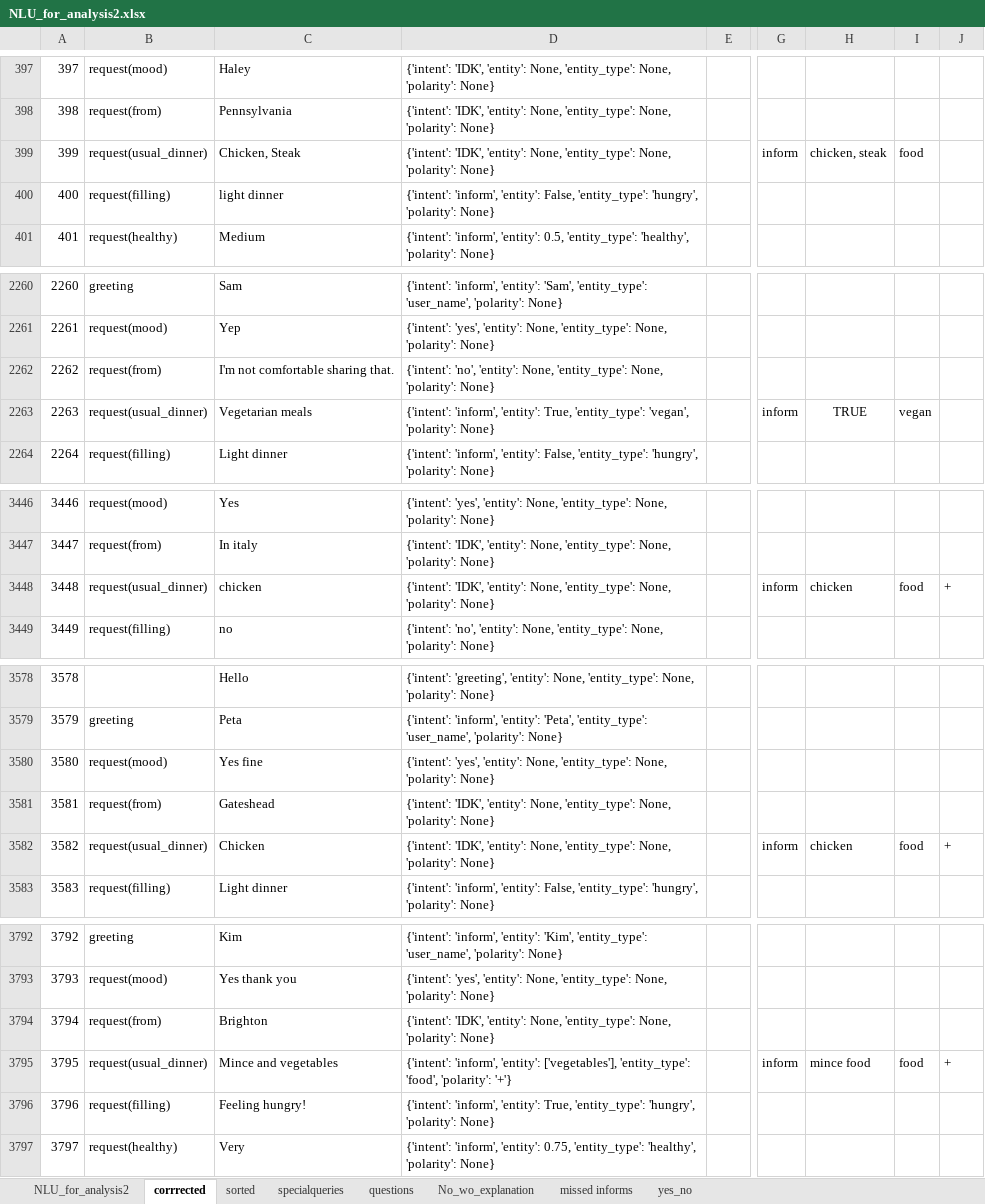
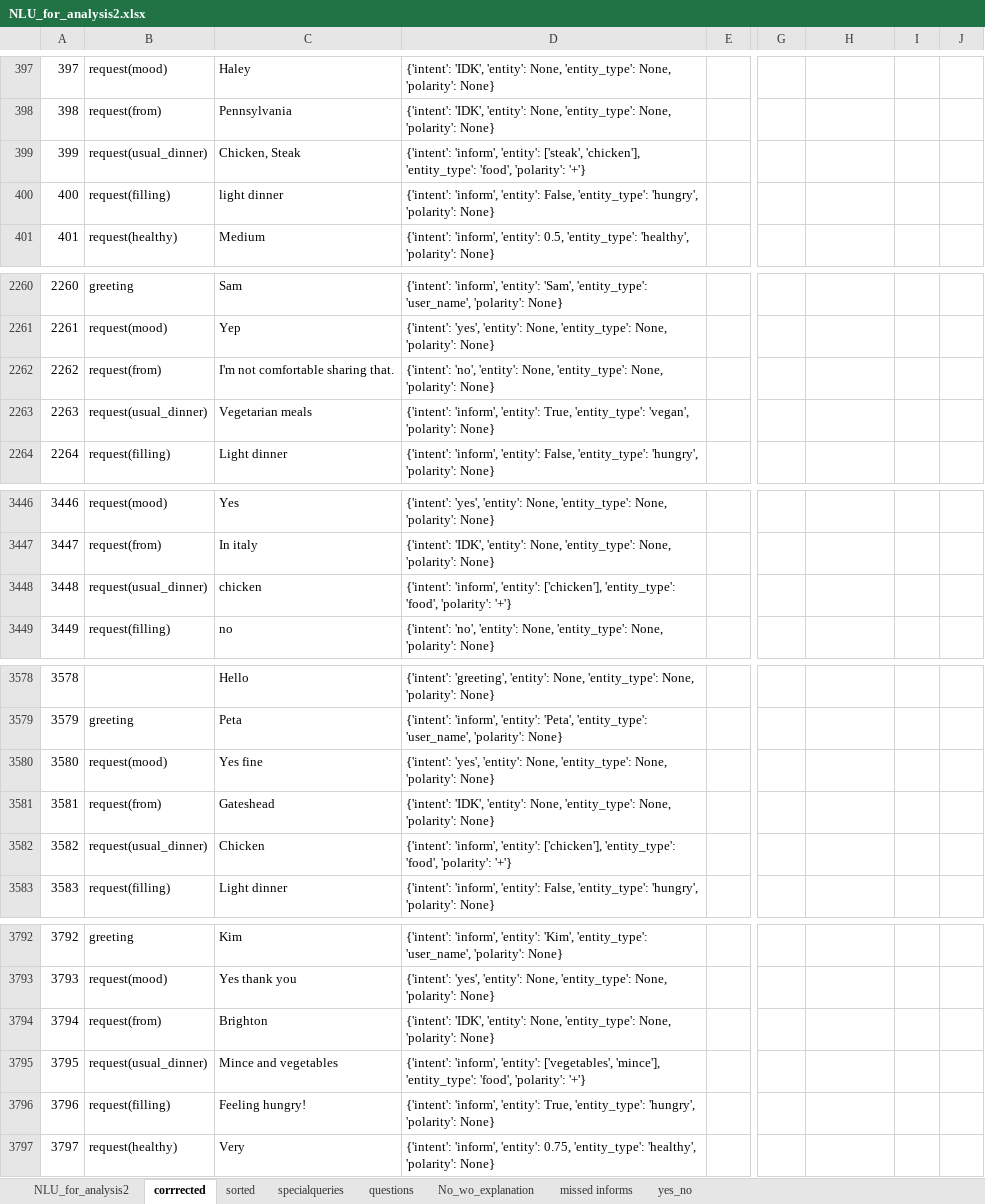
Before and after one commit to UofGSocialRobotics/Conversational-Agent, an Excel workbook: food/resources/data_collection/NLU_for_analysis2.xlsx, sheet corrrected, drawn as a sheet; only a part is shown, gaps mark what is left out; values as stored, in another font and other column widths than the file's, no borders; the diff covers the shown part only; the diff names each change by its address in the sheet, - before the commit and + after, or states it on an @@ line.

Commit message:
added foods and cuisine types

```diff
--- a/food/resources/data_collection/NLU_for_analysis2.xlsx (sheet corrrected)
+++ b/food/resources/data_collection/NLU_for_analysis2.xlsx (sheet corrrected)
-D399: {'intent': 'IDK', 'entity': None, 'entity_type': None, 'polarity': None}
+D399: {'intent': 'inform', 'entity': ['steak', 'chicken'], 'entity_type': 'food', 'polarity': '+'}
-G399: inform
+G399: (empty)
-H399: chicken, steak
+H399: (empty)
-I399: food
+I399: (empty)
-G2263: inform
+G2263: (empty)
-H2263: TRUE
+H2263: (empty)
-I2263: vegan
+I2263: (empty)
-D3448: {'intent': 'IDK', 'entity': None, 'entity_type': None, 'polarity': None}
+D3448: {'intent': 'inform', 'entity': ['chicken'], 'entity_type': 'food', 'polarity': '+'}
-G3448: inform
+G3448: (empty)
-H3448: chicken
+H3448: (empty)
-I3448: food
+I3448: (empty)
-J3448: +
+J3448: (empty)
-D3582: {'intent': 'IDK', 'entity': None, 'entity_type': None, 'polarity': None}
+D3582: {'intent': 'inform', 'entity': ['chicken'], 'entity_type': 'food', 'polarity': '+'}
-G3582: inform
+G3582: (empty)
-H3582: chicken
+H3582: (empty)
-I3582: food
+I3582: (empty)
-J3582: +
+J3582: (empty)
-D3795: …'inform', 'entity': ['vegetables'], 'entity_type': 'food',…
+D3795: …'inform', 'entity': ['vegetables', 'mince'], 'entity_type': 'food',…
-G3795: inform
+G3795: (empty)
-H3795: mince food
+H3795: (empty)
-I3795: food
+I3795: (empty)
-J3795: +
+J3795: (empty)
```
Also changed, not shown: 1 moved row and 89 edited cells elsewhere in this sheet, 7 other files.
